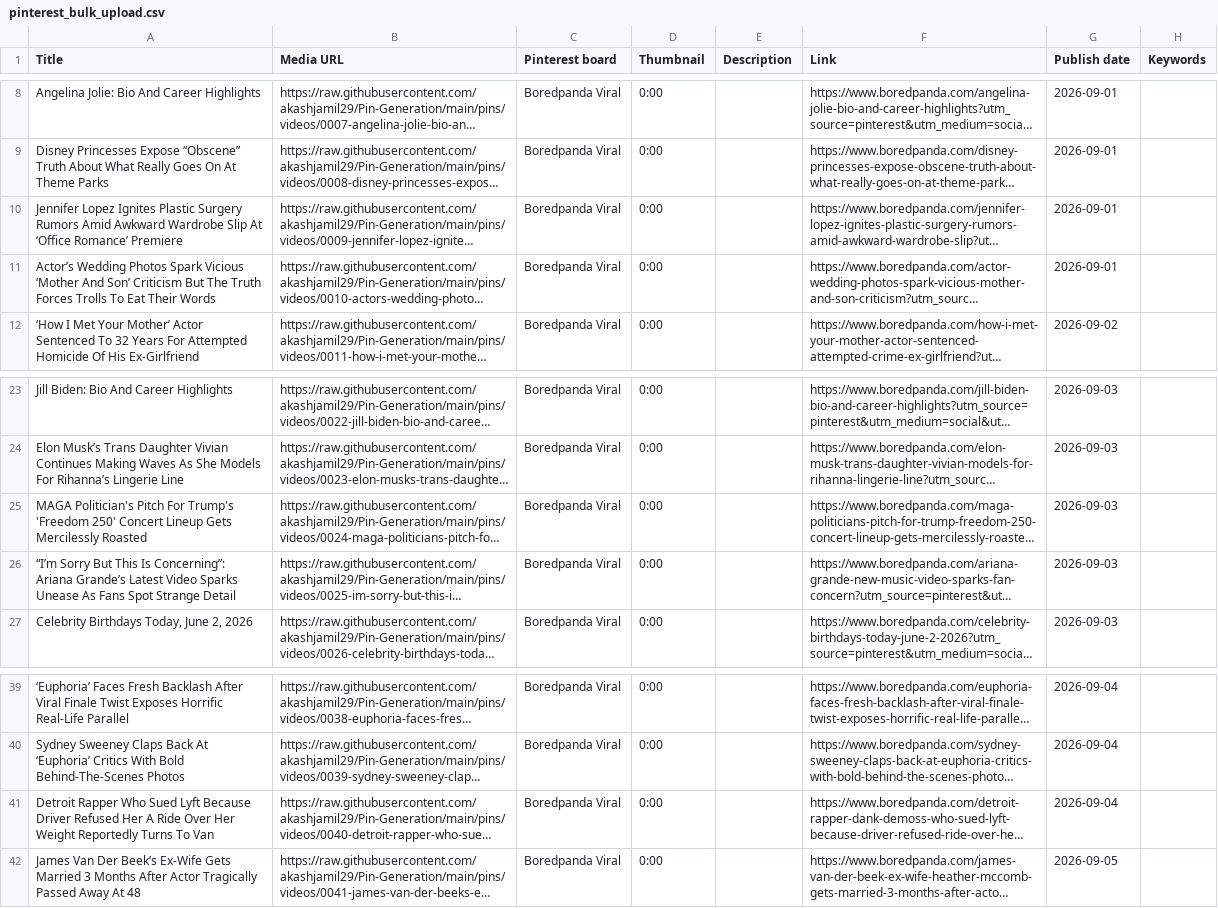
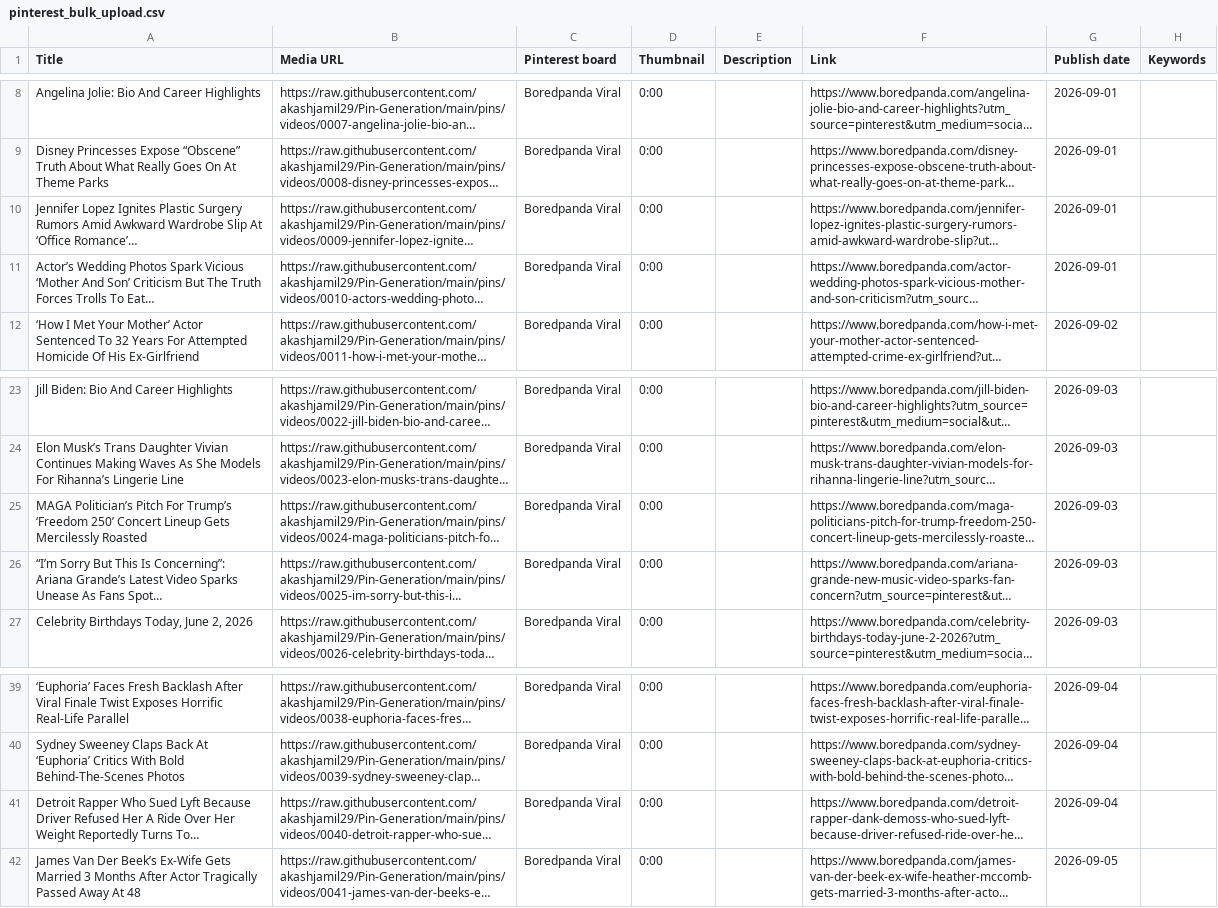
Before and after one commit to akashjamil29/Pin-Generation, a CSV file: pins/pinterest_bulk_upload.csv, drawn as a sheet; only a part is shown, gaps mark what is left out; long unchanged cells end in …; the diff names each change by its address in the sheet, - before the commit and + after, or states it on an @@ line.

```diff
--- a/pins/pinterest_bulk_upload.csv
+++ b/pins/pinterest_bulk_upload.csv
-A10 (Title): …At ‘Office Romance’ Premiere
+A10 (Title): …At ‘Office Romance’…
-A11 (Title): …Trolls To Eat Their Words
+A11 (Title): …Trolls To Eat…
-A25 (Title): MAGA Politician's Pitch For Trump's 'Freedom 250' Concert Lineup…
+A25 (Title): MAGA Politician’s Pitch For Trump’s ‘Freedom 250’ Concert Lineup…
-A26 (Title): …As Fans Spot Strange Detail
+A26 (Title): …As Fans Spot…
-A41 (Title): …Reportedly Turns To Van
+A41 (Title): …Reportedly Turns To…
```
Also changed, not shown: 50 other files.
